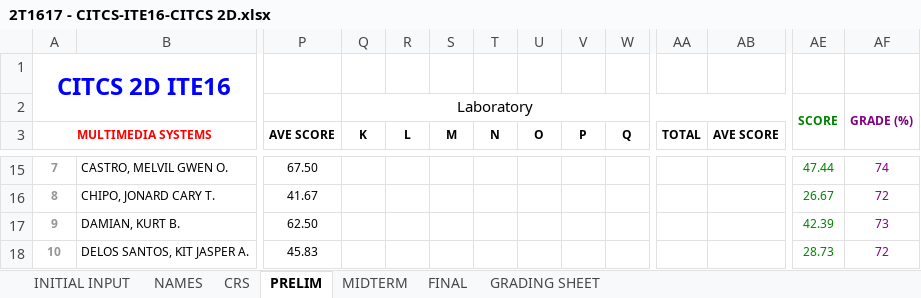
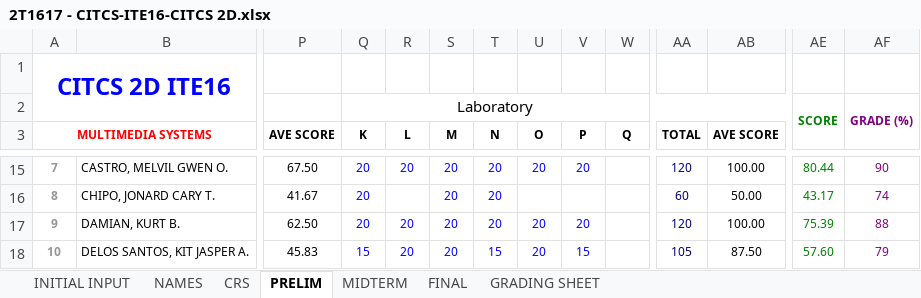
Before and after one commit to primusr/ClassRecords, an Excel workbook: 2T1617CR/2T1617 - CITCS-ITE16-CITCS 2D.xlsx, sheet PRELIM, drawn as a sheet; only a part is shown, gaps mark what is left out; values as stored, in another font and other column widths than the file's, no borders; the diff covers the shown part only; the diff names each change by its address in the sheet, - before the commit and + after, or states it on an @@ line.

```diff
--- a/2T1617CR/2T1617 - CITCS-ITE16-CITCS 2D.xlsx (sheet PRELIM)
+++ b/2T1617CR/2T1617 - CITCS-ITE16-CITCS 2D.xlsx (sheet PRELIM)
-Q15:Q17 (K): (empty)
+Q15:Q17 (K): 20
-R15 (L): (empty)
+R15 (L): 20
-S15:S18 (M): (empty)
+S15:S18 (M): 20
-T15:T17 (N): (empty)
+T15:T17 (N): 20
-U15 (O): (empty)
+U15 (O): 20
-V15 (P): (empty)
+V15 (P): 20
-AA15 (TOTAL): (empty)
+AA15 (TOTAL): 120
-AB15 (AVE SCORE): (empty)
+AB15 (AVE SCORE): 100.00
-AE15: 47.44
+AE15: 80.44
-AF15: 74
+AF15: 90
-AA16 (TOTAL): (empty)
+AA16 (TOTAL): 60
-AB16 (AVE SCORE): (empty)
+AB16 (AVE SCORE): 50.00
-AE16: 26.67
+AE16: 43.17
-AF16: 72
+AF16: 74
-R17:R18 (L): (empty)
+R17:R18 (L): 20
-U17:U18 (O): (empty)
+U17:U18 (O): 20
-V17 (P): (empty)
+V17 (P): 20
-AA17 (TOTAL): (empty)
+AA17 (TOTAL): 120
-AB17 (AVE SCORE): (empty)
+AB17 (AVE SCORE): 100.00
-AE17: 42.39
+AE17: 75.39
-AF17: 73
+AF17: 88
-Q18 (K): (empty)
+Q18 (K): 15
-T18 (N): (empty)
+T18 (N): 15
-V18 (P): (empty)
+V18 (P): 15
-AA18 (TOTAL): (empty)
+AA18 (TOTAL): 105
-AB18 (AVE SCORE): (empty)
+AB18 (AVE SCORE): 87.50
-AE18: 28.73
+AE18: 57.60
-AF18: 72
+AF18: 79
```
Also changed, not shown: 360 edited cells elsewhere in this sheet, sheet CRS, sheet GRADING SHEET, 2T1617CR/2T1617 - CITCS-ITE3-CITCS 2A.xlsx.
